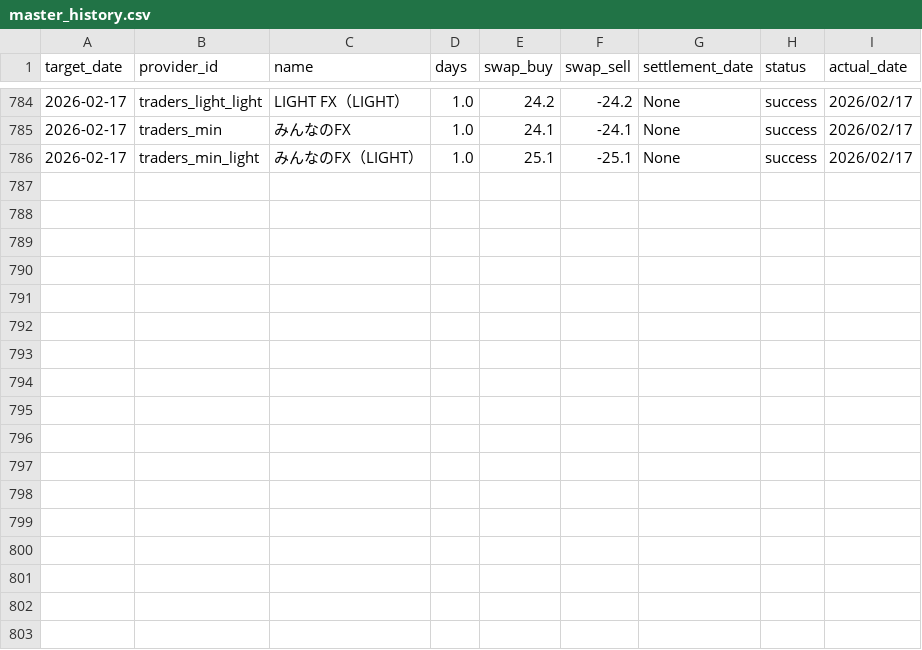
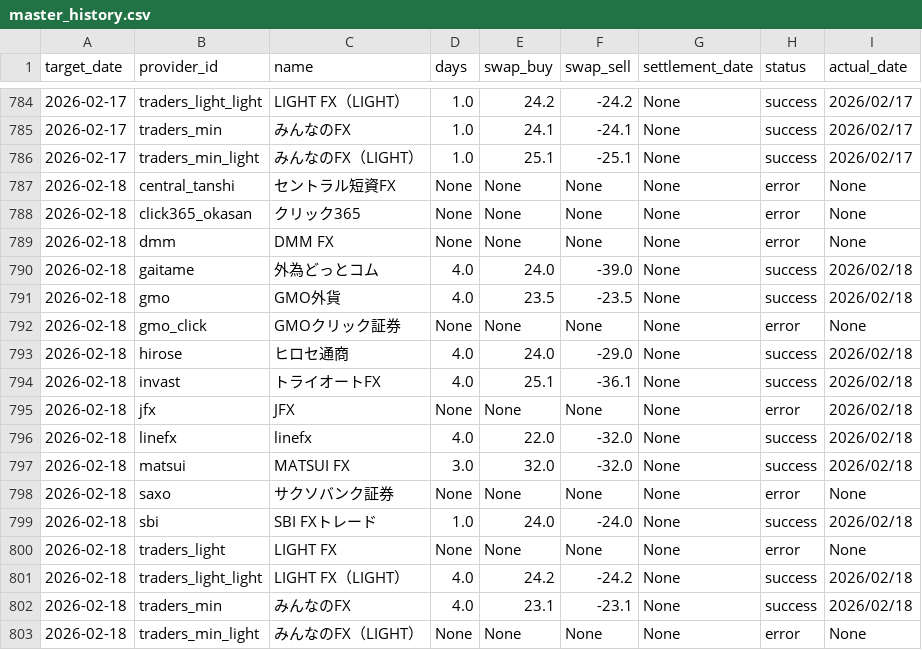
Before and after one commit to pcjidouka-spec/lira-watch-public-jp, a CSV file: public/data/master_history.csv, drawn as a sheet; only a part is shown, gaps mark what is left out.

Commit message:
Update data 2026/02/20

```diff
--- a/public/data/master_history.csv
+++ b/public/data/master_history.csv
@@ -786 +786,18 @@ target_date,provider_id,name,days,swap_buy,swap_sell,settlement_date,status,actu
 2026-02-17,traders_min_light,みんなのFX（LIGHT）,1.0,25.1,-25.1,None,success,2026/02/17
+2026-02-18,central_tanshi,セントラル短資FX,None,None,None,None,error,None
+2026-02-18,click365_okasan,クリック365,None,None,None,None,error,None
+2026-02-18,dmm,DMM FX,None,None,None,None,error,None
+2026-02-18,gaitame,外為どっとコム,4.0,24.0,-39.0,None,success,2026/02/18
+2026-02-18,gmo,GMO外貨,4.0,23.5,-23.5,None,success,2026/02/18
+2026-02-18,gmo_click,GMOクリック証券,None,None,None,None,error,None
+2026-02-18,hirose,ヒロセ通商,4.0,24.0,-29.0,None,success,2026/02/18
+2026-02-18,invast,トライオートFX,4.0,25.1,-36.1,None,success,2026/02/18
+2026-02-18,jfx,JFX,None,None,None,None,error,2026/02/18
+2026-02-18,linefx,linefx,4.0,22.0,-32.0,None,success,2026/02/18
+2026-02-18,matsui,MATSUI FX,3.0,32.0,-32.0,None,success,2026/02/18
+2026-02-18,saxo,サクソバンク証券,None,None,None,None,error,None
+2026-02-18,sbi,SBI FXトレード,1.0,24.0,-24.0,None,success,2026/02/18
+2026-02-18,traders_light,LIGHT FX,None,None,None,None,error,None
+2026-02-18,traders_light_light,LIGHT FX（LIGHT）,4.0,24.2,-24.2,None,success,2026/02/18
+2026-02-18,traders_min,みんなのFX,4.0,23.1,-23.1,None,success,2026/02/18
+2026-02-18,traders_min_light,みんなのFX（LIGHT）,None,None,None,None,error,None
```
Also changed, not shown: 2 other files.
